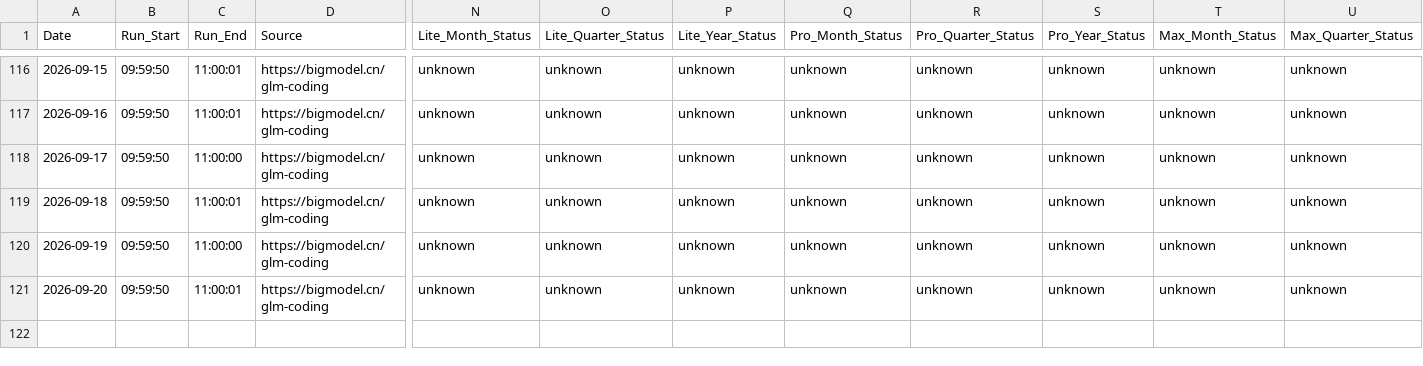
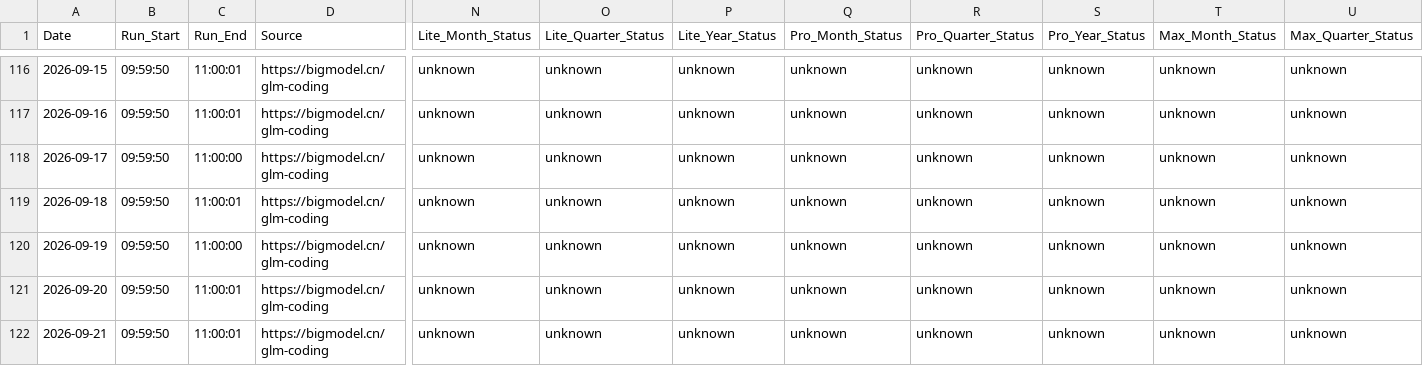
Before and after one commit to Kenneth-Top/workflows-, a CSV file: glm_coding_plan_history.csv, drawn as a sheet; only a part is shown, gaps mark what is left out; rows hold the shown columns only; the diff names each change by its address in the sheet, - before the commit and + after, or states it on an @@ line.

```diff
--- a/glm_coding_plan_history.csv
+++ b/glm_coding_plan_history.csv
+row 122: 2026-09-21 | 09:59:50 | 11:00:01 | https://bigmodel.cn/glm-coding | unknown | unknown | unknown | unknown | unknown | unknown | unknown | unknown
```
Also changed, not shown: 1 other file.
